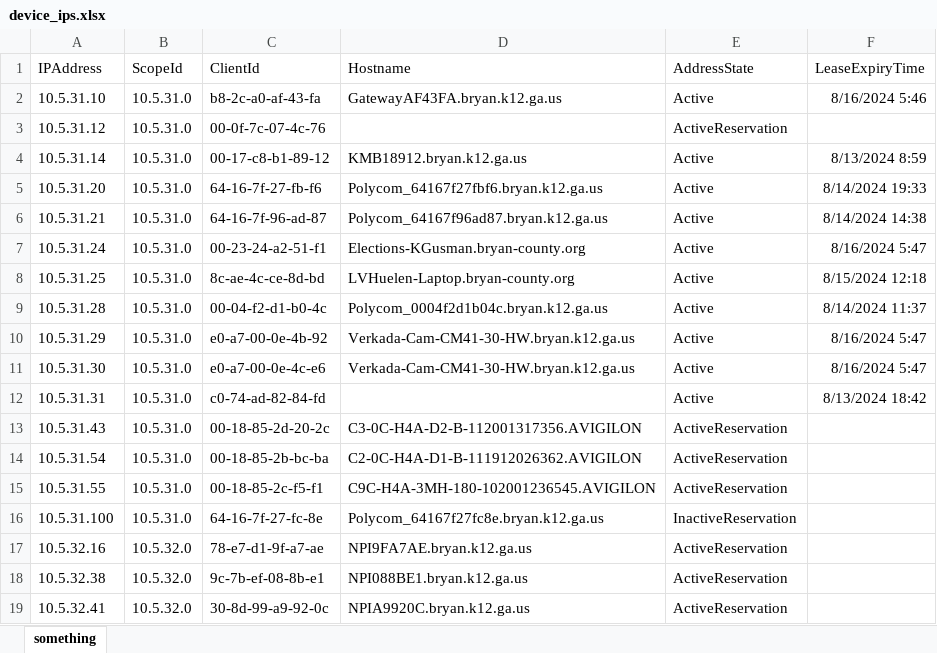
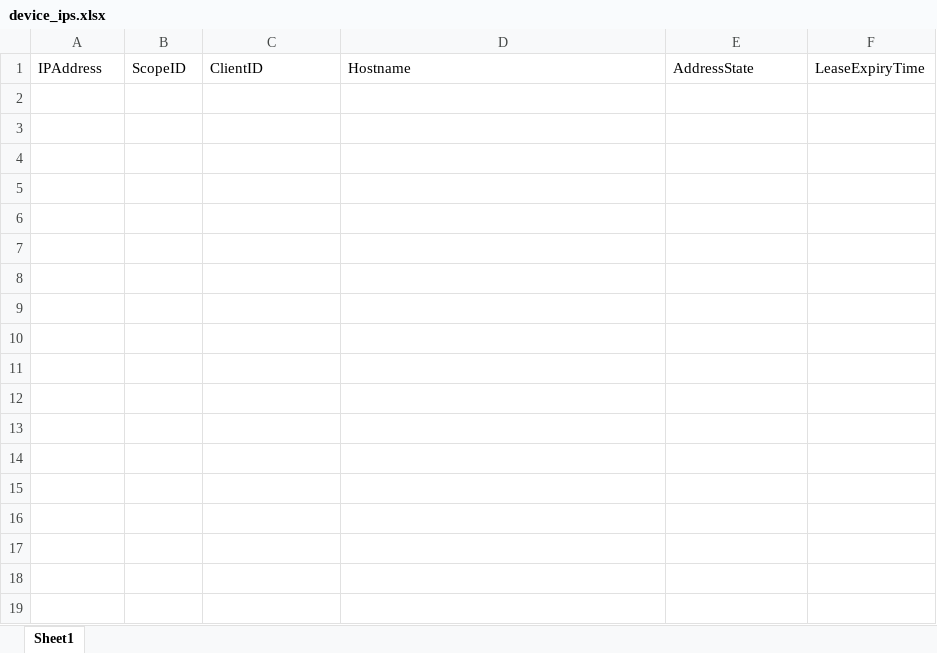
Before and after one commit to cjmvincent/Book-of-Spells, an Excel workbook: Powershell/Document_Templates/device_ips.xlsx, sheet Sheet1, drawn as a sheet; values as stored, in another font and other column widths than the file's, no borders; the diff names each change by its address in the sheet, - before the commit and + after, or states it on an @@ line.

```diff
--- a/Powershell/Document_Templates/device_ips.xlsx (sheet Sheet1)
+++ b/Powershell/Document_Templates/device_ips.xlsx (sheet Sheet1)
-sheet tab: something
+sheet tab: Sheet1
-B1: ScopeId
+B1: ScopeID
-C1: ClientId
+C1: ClientID
-row 2: 10.5.31.10 | 10.5.31.0 | b8-2c-a0-af-43-fa | GatewayAF43FA.bryan.k12.ga.us | Active | 8/16/2024 5:46
-row 3: 10.5.31.12 | 10.5.31.0 | 00-0f-7c-07-4c-76 |  | ActiveReservation
-row 4: 10.5.31.14 | 10.5.31.0 | 00-17-c8-b1-89-12 | KMB18912.bryan.k12.ga.us | Active | 8/13/2024 8:59
-row 5: 10.5.31.20 | 10.5.31.0 | 64-16-7f-27-fb-f6 | Polycom_64167f27fbf6.bryan.k12.ga.us | Active | 8/14/2024 19:33
-row 6: 10.5.31.21 | 10.5.31.0 | 64-16-7f-96-ad-87 | Polycom_64167f96ad87.bryan.k12.ga.us | Active | 8/14/2024 14:38
-row 7: 10.5.31.24 | 10.5.31.0 | 00-23-24-a2-51-f1 | Elections-KGusman.bryan-county.org | Active | 8/16/2024 5:47
-row 8: 10.5.31.25 | 10.5.31.0 | 8c-ae-4c-ce-8d-bd | LVHuelen-Laptop.bryan-county.org | Active | 8/15/2024 12:18
-row 9: 10.5.31.28 | 10.5.31.0 | 00-04-f2-d1-b0-4c | Polycom_0004f2d1b04c.bryan.k12.ga.us | Active | 8/14/2024 11:37
-row 10: 10.5.31.29 | 10.5.31.0 | e0-a7-00-0e-4b-92 | Verkada-Cam-CM41-30-HW.bryan.k12.ga.us | Active | 8/16/2024 5:47
-row 11: 10.5.31.30 | 10.5.31.0 | e0-a7-00-0e-4c-e6 | Verkada-Cam-CM41-30-HW.bryan.k12.ga.us | Active | 8/16/2024 5:47
-row 12: 10.5.31.31 | 10.5.31.0 | c0-74-ad-82-84-fd |  | Active | 8/13/2024 18:42
-row 13: 10.5.31.43 | 10.5.31.0 | 00-18-85-2d-20-2c | C3-0C-H4A-D2-B-112001317356.AVIGILON | ActiveReservation
-row 14: 10.5.31.54 | 10.5.31.0 | 00-18-85-2b-bc-ba | C2-0C-H4A-D1-B-111912026362.AVIGILON | ActiveReservation
-row 15: 10.5.31.55 | 10.5.31.0 | 00-18-85-2c-f5-f1 | C9C-H4A-3MH-180-102001236545.AVIGILON | ActiveReservation
-row 16: 10.5.31.100 | 10.5.31.0 | 64-16-7f-27-fc-8e | Polycom_64167f27fc8e.bryan.k12.ga.us | InactiveReservation
-row 17: 10.5.32.16 | 10.5.32.0 | 78-e7-d1-9f-a7-ae | NPI9FA7AE.bryan.k12.ga.us | ActiveReservation
-row 18: 10.5.32.38 | 10.5.32.0 | 9c-7b-ef-08-8b-e1 | NPI088BE1.bryan.k12.ga.us | ActiveReservation
-row 19: 10.5.32.41 | 10.5.32.0 | 30-8d-99-a9-92-0c | NPIA9920C.bryan.k12.ga.us | ActiveReservation
```
Also changed, not shown: Powershell/Document_Templates/devices.xlsx, Powershell/Document_Templates/ip_addresses.xlsx, 1 other file.
